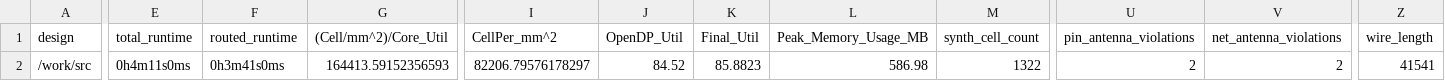
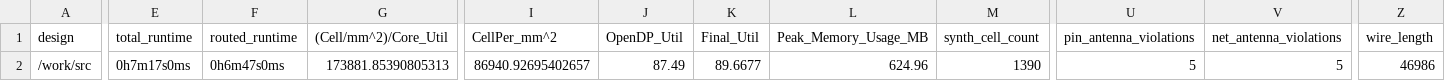
Before and after one commit to TinyTapeout/tinytapeout-07, a CSV file: projects/tt_um_toivoh_basilisc_2816/stats/metrics.csv, drawn as a sheet; only a part is shown, gaps mark what is left out; the diff covers the shown part only; the diff names each change by its address in the sheet, - before the commit and + after, or states it on an @@ line.

Commit message:
feat: update project tt_um_toivoh_basilisc_2816 from toivoh/tt07-basilisc-2816-cpu
Commit: 083c7e84b230531e8db850a7f748ee4a5d3d191a
Workflow: https://github.com/toivoh/tt07-basilisc-2816-cpu/actions/runs/9243244673

```diff
--- a/projects/tt_um_toivoh_basilisc_2816/stats/metrics.csv
+++ b/projects/tt_um_toivoh_basilisc_2816/stats/metrics.csv
-E2 (total_runtime): 0h4m11s0ms
+E2 (total_runtime): 0h7m17s0ms
-F2 (routed_runtime): 0h3m41s0ms
+F2 (routed_runtime): 0h6m47s0ms
-G2 ((Cell/mm^2)/Core_Util): 164413.59152356593
+G2 ((Cell/mm^2)/Core_Util): 173881.85390805313
-I2 (CellPer_mm^2): 82206.79576178297
+I2 (CellPer_mm^2): 86940.92695402657
-J2 (OpenDP_Util): 84.52
+J2 (OpenDP_Util): 87.49
-K2 (Final_Util): 85.8823
+K2 (Final_Util): 89.6677
-L2 (Peak_Memory_Usage_MB): 586.98
+L2 (Peak_Memory_Usage_MB): 624.96
-M2 (synth_cell_count): 1322
+M2 (synth_cell_count): 1390
-U2 (pin_antenna_violations): 2
+U2 (pin_antenna_violations): 5
-V2 (net_antenna_violations): 2
+V2 (net_antenna_violations): 5
-Z2 (wire_length): 41541
+Z2 (wire_length): 46986
```
Also changed, not shown: 23 edited cells elsewhere in this file, 6 other files.
